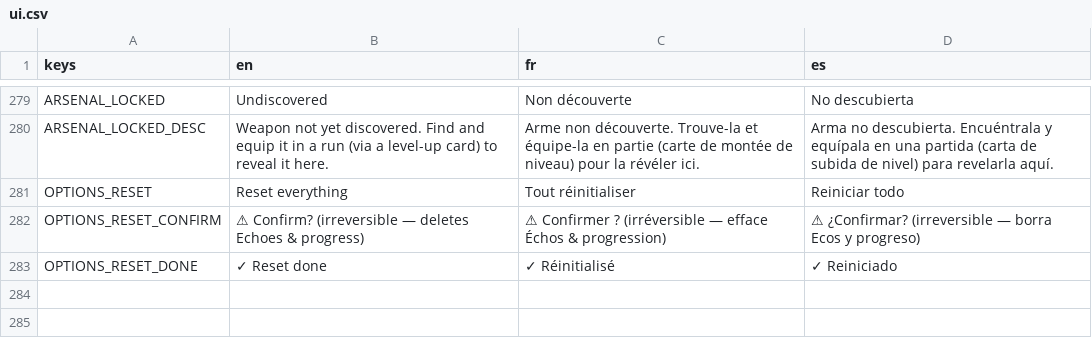
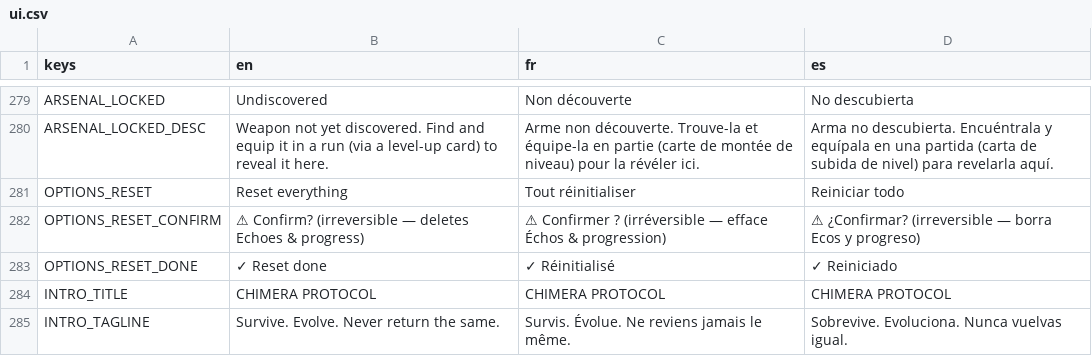
Before and after one commit to drangoht/Chimera-Protocol, a CSV file: localization/ui.csv, drawn as a sheet; only a part is shown, gaps mark what is left out.

```diff
--- a/localization/ui.csv
+++ b/localization/ui.csv
@@ -283 +283,3 @@ OPTIONS_RESET_CONFIRM,⚠ Confirm? (irreversible — deletes Echoes & progress),
 OPTIONS_RESET_DONE,✓ Reset done,✓ Réinitialisé,✓ Reiniciado
+INTRO_TITLE,CHIMERA PROTOCOL,CHIMERA PROTOCOL,CHIMERA PROTOCOL
+INTRO_TAGLINE,Survive. Evolve. Never return the same.,Survis. Évolue. Ne reviens jamais le même.,Sobrevive. Evoluciona. Nunca vuelvas igual.
```
Also changed, not shown: 6 other files.
